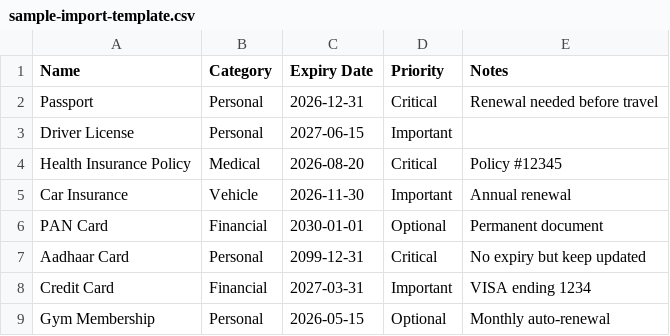
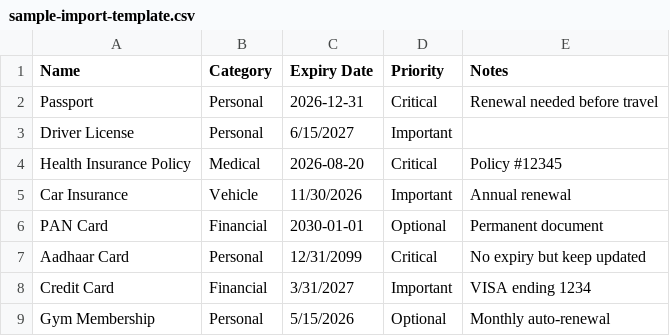
Before and after one commit to sruthwik3-cmyk/idet-app, a CSV file: public/sample-import-template.csv, drawn as a sheet.

Commit message:
Fix CSV import to accept multiple date formats (MM/DD/YYYY, M/D/YYYY, YYYY-MM-DD)

```diff
--- a/public/sample-import-template.csv
+++ b/public/sample-import-template.csv
@@ -2,8 +2,8 @@ Name,Category,Expiry Date,Priority,Notes
 Passport,Personal,2026-12-31,Critical,Renewal needed before travel
-Driver License,Personal,2027-06-15,Important,
+Driver License,Personal,6/15/2027,Important,
 Health Insurance Policy,Medical,2026-08-20,Critical,Policy #12345
-Car Insurance,Vehicle,2026-11-30,Important,Annual renewal
+Car Insurance,Vehicle,11/30/2026,Important,Annual renewal
 PAN Card,Financial,2030-01-01,Optional,Permanent document
-Aadhaar Card,Personal,2099-12-31,Critical,No expiry but keep updated
-Credit Card,Financial,2027-03-31,Important,VISA ending 1234
-Gym Membership,Personal,2026-05-15,Optional,Monthly auto-renewal
+Aadhaar Card,Personal,12/31/2099,Critical,No expiry but keep updated
+Credit Card,Financial,3/31/2027,Important,VISA ending 1234
+Gym Membership,Personal,5/15/2026,Optional,Monthly auto-renewal
```
Also changed, not shown: 2 other files.
